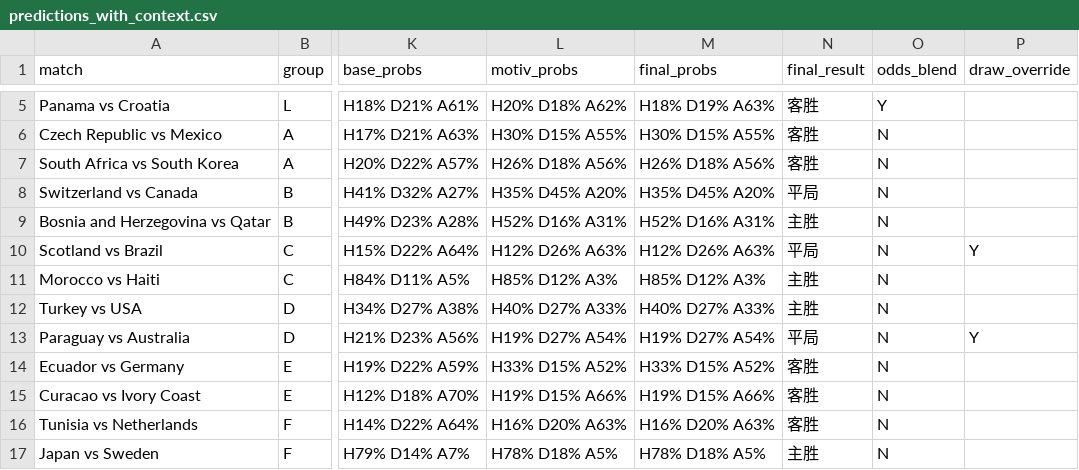
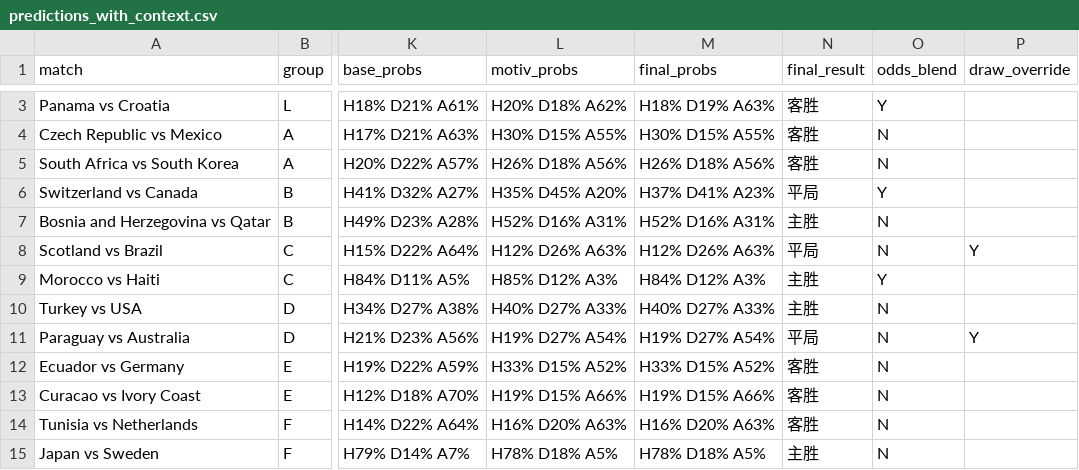
Before and after one commit to huangjialing0010/worldcup-2026-predict, a CSV file: output/predictions_with_context.csv, drawn as a sheet; only a part is shown, gaps mark what is left out; addresses are those after the commit; the diff covers the shown part only; the diff names each change by its address in the sheet, - before the commit and + after, or states it on an @@ line.

```diff
--- a/output/predictions_with_context.csv
+++ b/output/predictions_with_context.csv
-M6 (final_probs): H35% D45% A20%
+M6 (final_probs): H37% D41% A23%
-O6 (odds_blend): N
+O6 (odds_blend): Y
-M9 (final_probs): H85% D12% A3%
+M9 (final_probs): H84% D12% A3%
-O9 (odds_blend): N
+O9 (odds_blend): Y
```
Also changed, not shown: 2 removed rows and 37 edited cells elsewhere in this file, data/raw/matches_2026.csv, data/raw/odds_live.csv, 2 other files.
